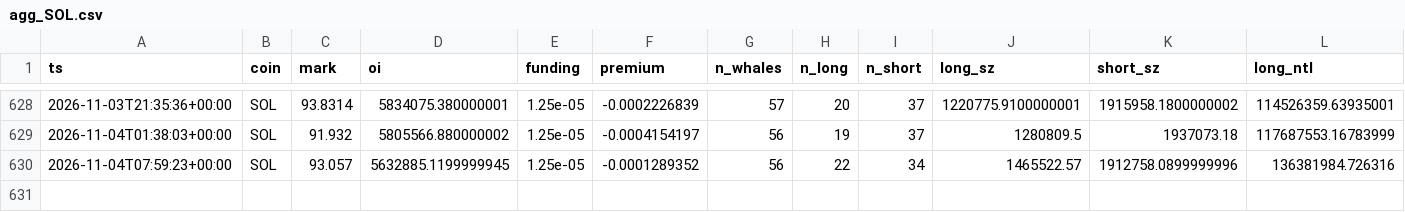
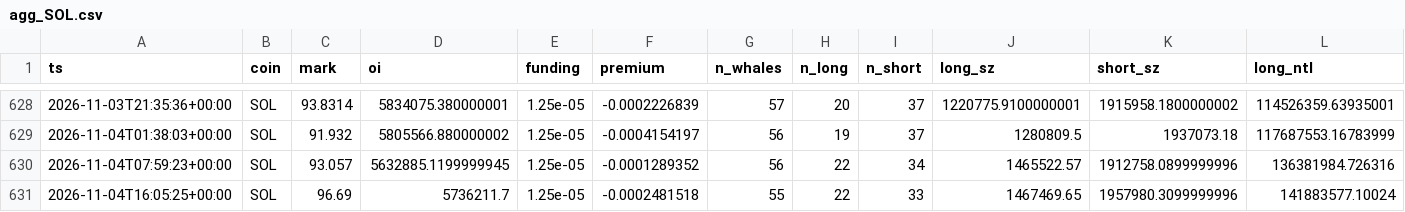
Before and after one commit to usa519831-tech/hl-whale-tracker, a CSV file: data/agg_SOL.csv, drawn as a sheet; only a part is shown, gaps mark what is left out; rows hold the shown columns only; the diff names each change by its address in the sheet, - before the commit and + after, or states it on an @@ line.

```diff
--- a/data/agg_SOL.csv
+++ b/data/agg_SOL.csv
+row 631: 2026-11-04T16:05:25+00:00 | SOL | 96.69 | 5736211.7 | 1.25e-05 | -0.0002481518 | 55 | 22 | 33 | 1467469.65 | 1957980.3099999996 | 141883577.10024
```
Also changed, not shown: data/agg_BTC.csv, data/agg_ETH.csv, 7 other files.
